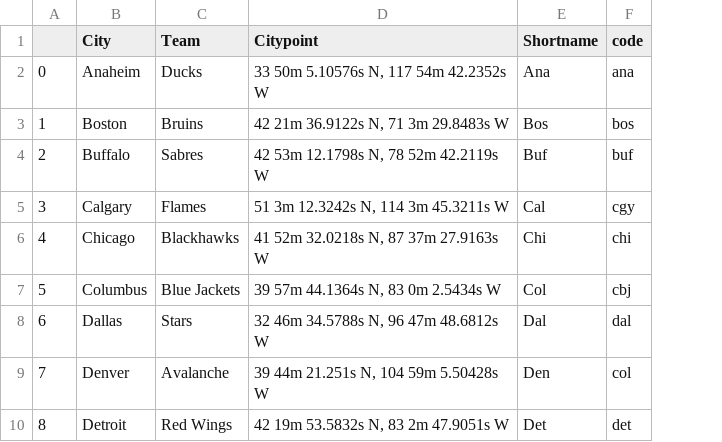
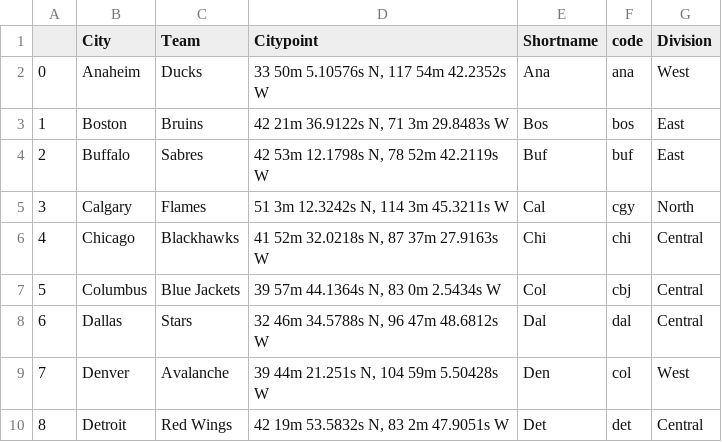
Before and after one commit to jfm-data/NHLwagers, a CSV file: nhltable.csv, drawn as a sheet; only a part is shown; the diff names each change by its address in the sheet, - before the commit and + after, or states it on an @@ line.

Commit message:
Add files via upload

```diff
--- a/nhltable.csv
+++ b/nhltable.csv
+column G (Division), rows 2-10: West | East | East | North | Central | Central | Central | West | Central
```
